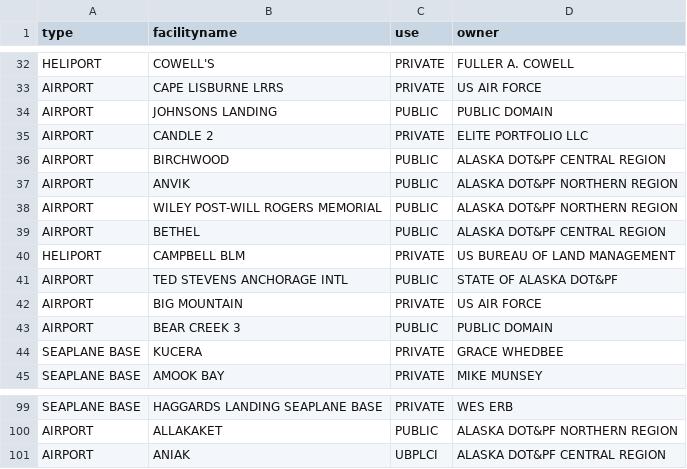
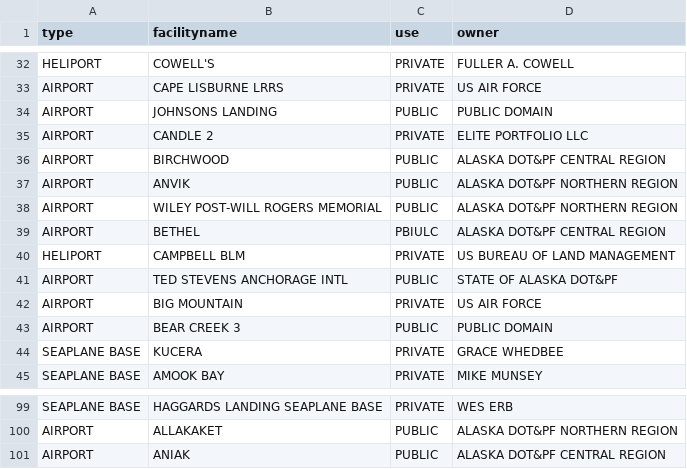
Before and after one commit to blazerzero/duo-clean, a CSV file: server/data/dirty_airport_2.csv, drawn as a sheet; only a part is shown, gaps mark what is left out.

```diff
--- a/server/data/dirty_airport_2.csv
+++ b/server/data/dirty_airport_2.csv
@@ -38,3 +38,3 @@ AIRPORT,ANVIK,PUBLIC,ALASKA DOT&PF NORTHERN REGION
 AIRPORT,WILEY POST-WILL ROGERS MEMORIAL,PUBLIC,ALASKA DOT&PF NORTHERN REGION
-AIRPORT,BETHEL,PUBLIC,ALASKA DOT&PF CENTRAL REGION
+AIRPORT,BETHEL,PBIULC,ALASKA DOT&PF CENTRAL REGION
 HELIPORT,CAMPBELL BLM,PRIVATE,US BUREAU OF LAND MANAGEMENT
@@ -100,2 +100,2 @@ SEAPLANE BASE,HAGGARDS LANDING SEAPLANE BASE,PRIVATE,WES ERB
 AIRPORT,ALLAKAKET,PUBLIC,ALASKA DOT&PF NORTHERN REGION
-AIRPORT,ANIAK,UBPLCI,ALASKA DOT&PF CENTRAL REGION
+AIRPORT,ANIAK,PUBLIC,ALASKA DOT&PF CENTRAL REGION
```
Also changed, not shown: server/data/airport_1.csv, server/data/dirty_airport_1.csv, 9 other files.
